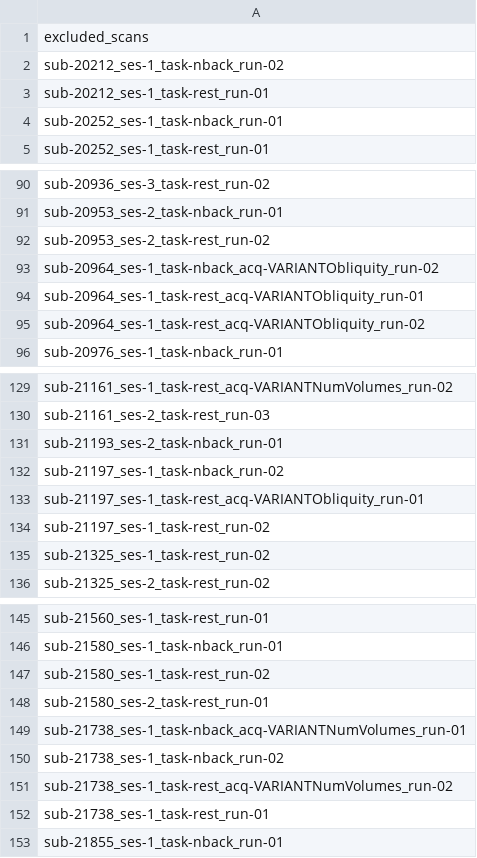
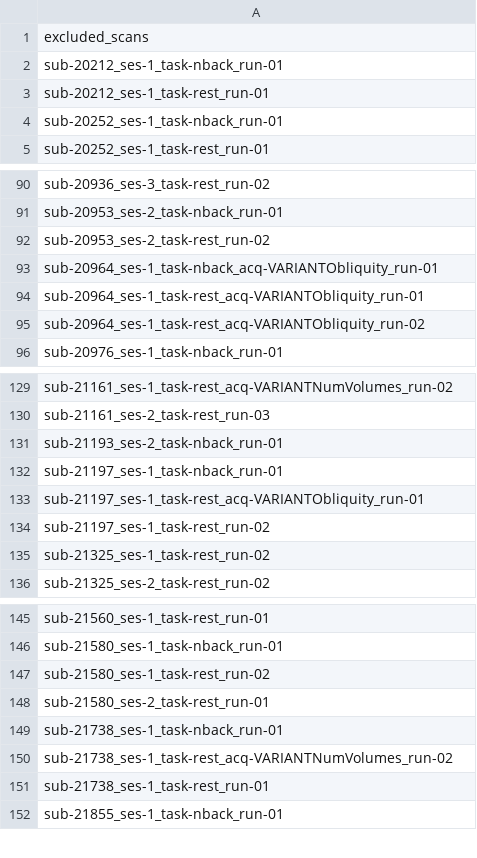
Before and after one commit to PennLINC/transdiagnostic_executive_function, a CSV file: QC/exclusions_csvs/excluded_scans_corrmat.csv, drawn as a sheet; only a part is shown, gaps mark what is left out.

Commit message:
update excluded_scans_corrmat after deleting extraneous nback runs
re-run code to plot correlation matrix for nback after this is updated!

```diff
--- a/QC/exclusions_csvs/excluded_scans_corrmat.csv
+++ b/QC/exclusions_csvs/excluded_scans_corrmat.csv
@@ -1,3 +1,3 @@
 excluded_scans
-sub-20212_ses-1_task-nback_run-02
+sub-20212_ses-1_task-nback_run-01
 sub-20212_ses-1_task-rest_run-01
@@ -92,3 +92,3 @@ sub-20953_ses-2_task-nback_run-01
 sub-20953_ses-2_task-rest_run-02
-sub-20964_ses-1_task-nback_acq-VARIANTObliquity_run-02
+sub-20964_ses-1_task-nback_acq-VARIANTObliquity_run-01
 sub-20964_ses-1_task-rest_acq-VARIANTObliquity_run-01
@@ -131,3 +131,3 @@ sub-21161_ses-2_task-rest_run-03
 sub-21193_ses-2_task-nback_run-01
-sub-21197_ses-1_task-nback_run-02
+sub-21197_ses-1_task-nback_run-01
 sub-21197_ses-1_task-rest_acq-VARIANTObliquity_run-01
@@ -148,4 +148,3 @@ sub-21580_ses-1_task-rest_run-02
 sub-21580_ses-2_task-rest_run-01
-sub-21738_ses-1_task-nback_acq-VARIANTNumVolumes_run-01
-sub-21738_ses-1_task-nback_run-02
+sub-21738_ses-1_task-nback_run-01
 sub-21738_ses-1_task-rest_acq-VARIANTNumVolumes_run-02
```
